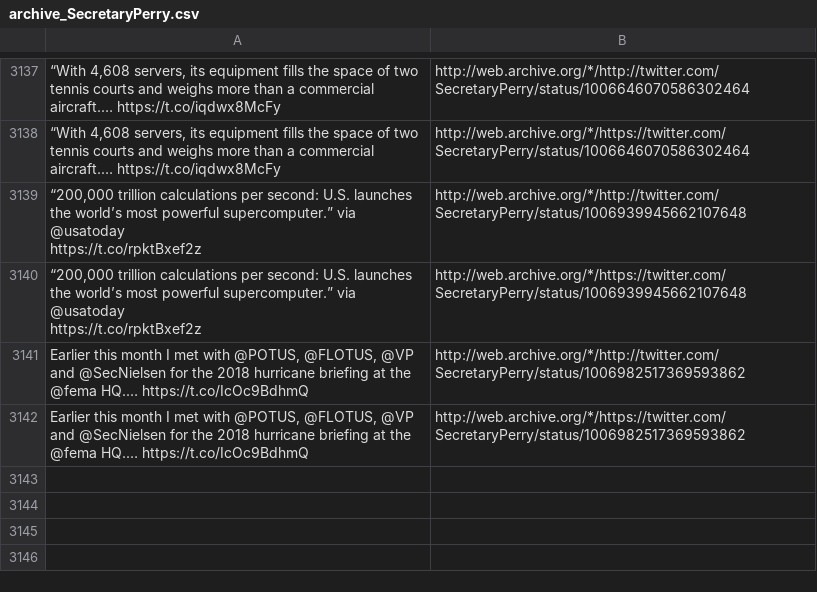
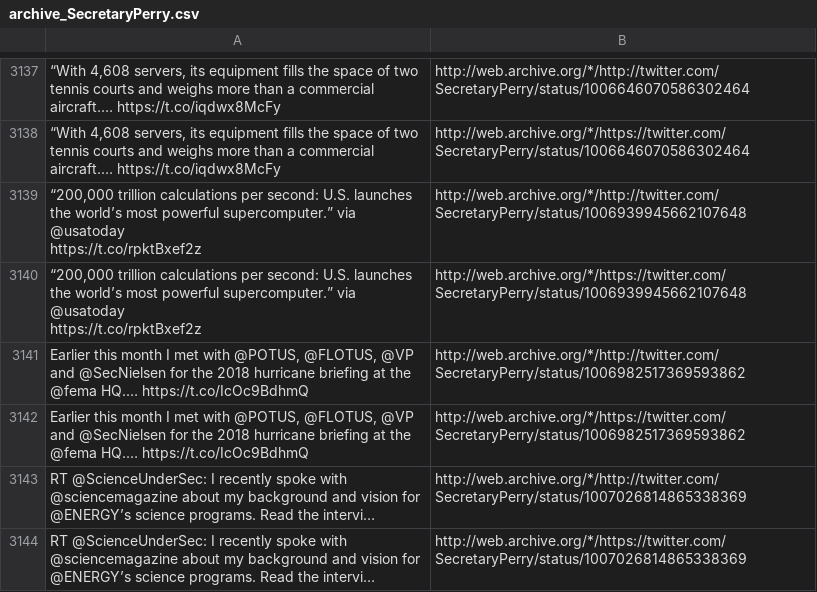
Before and after one commit to patrick-brian-mooney/archive-junta, a CSV file: data/archive_SecretaryPerry.csv, drawn as a sheet; only a part is shown, gaps mark what is left out; the diff names each change by its address in the sheet, - before the commit and + after, or states it on an @@ line.

```diff
--- a/data/archive_SecretaryPerry.csv
+++ b/data/archive_SecretaryPerry.csv
+row 3143: RT @ScienceUnderSec: I recently spoke with @sciencemagazine about my background and vision for @ENERGY’s science programs. Read the intervi… | http://web.archive.org/*/http://twitter.com/SecretaryPerry/status/1007026814865338369
+row 3144: RT @ScienceUnderSec: I recently spoke with @sciencemagazine about my background and vision for @ENERGY’s science programs. Read the intervi… | http://web.archive.org/*/https://twitter.com/SecretaryPerry/status/1007026814865338369
```
Also changed, not shown: data/archive_BetsyDeVosED.csv, data/archive_SecAzar.csv, 6 other files.
